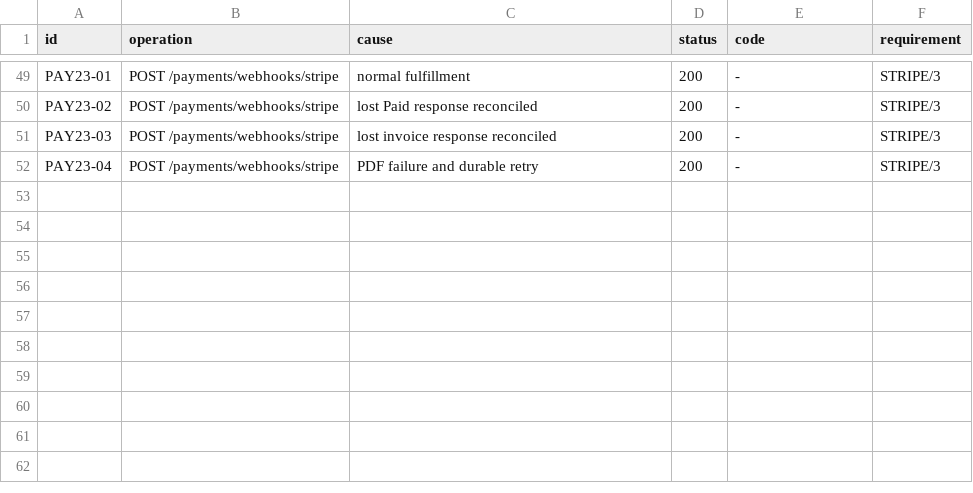
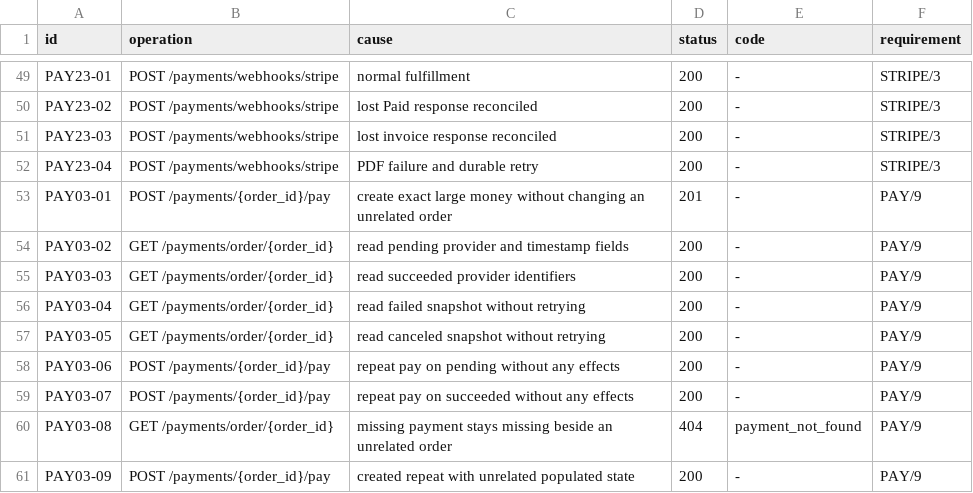
Before and after one commit to MichalBoczula/ECommerceStorePayments, a TSV file: docs/acceptance-matrix.tsv, drawn as a sheet; only a part is shown, gaps mark what is left out.

Commit message:
test: verify complete Pay and payment read state (PAY-BDD-03)

```diff
--- a/docs/acceptance-matrix.tsv
+++ b/docs/acceptance-matrix.tsv
@@ -52 +52,10 @@ PAY23-03	POST /payments/webhooks/stripe	lost invoice response reconciled	200	-	S
 PAY23-04	POST /payments/webhooks/stripe	PDF failure and durable retry	200	-	STRIPE/3
+PAY03-01	POST /payments/{order_id}/pay	create exact large money without changing an unrelated order	201	-	PAY/9
+PAY03-02	GET /payments/order/{order_id}	read pending provider and timestamp fields	200	-	PAY/9
+PAY03-03	GET /payments/order/{order_id}	read succeeded provider identifiers	200	-	PAY/9
+PAY03-04	GET /payments/order/{order_id}	read failed snapshot without retrying	200	-	PAY/9
+PAY03-05	GET /payments/order/{order_id}	read canceled snapshot without retrying	200	-	PAY/9
+PAY03-06	POST /payments/{order_id}/pay	repeat pay on pending without any effects	200	-	PAY/9
+PAY03-07	POST /payments/{order_id}/pay	repeat pay on succeeded without any effects	200	-	PAY/9
+PAY03-08	GET /payments/order/{order_id}	missing payment stays missing beside an unrelated order	404	payment_not_found	PAY/9
+PAY03-09	POST /payments/{order_id}/pay	created repeat with unrelated populated state	200	-	PAY/9
```
Also changed, not shown: 13 other files.
